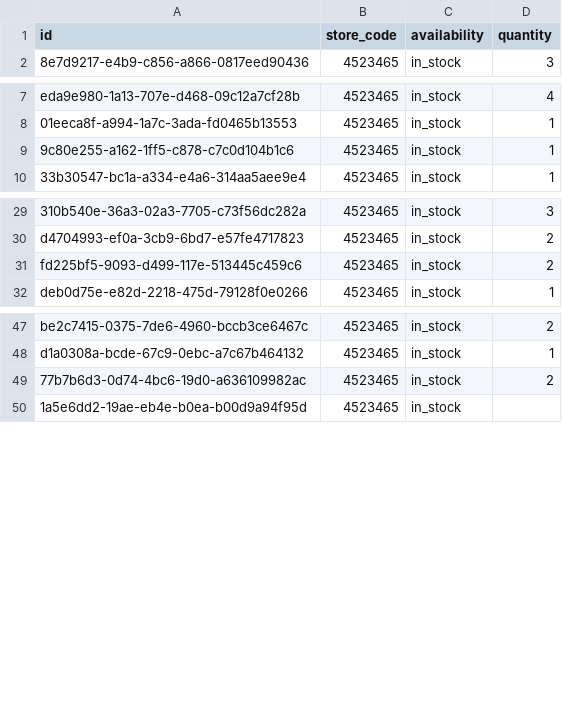
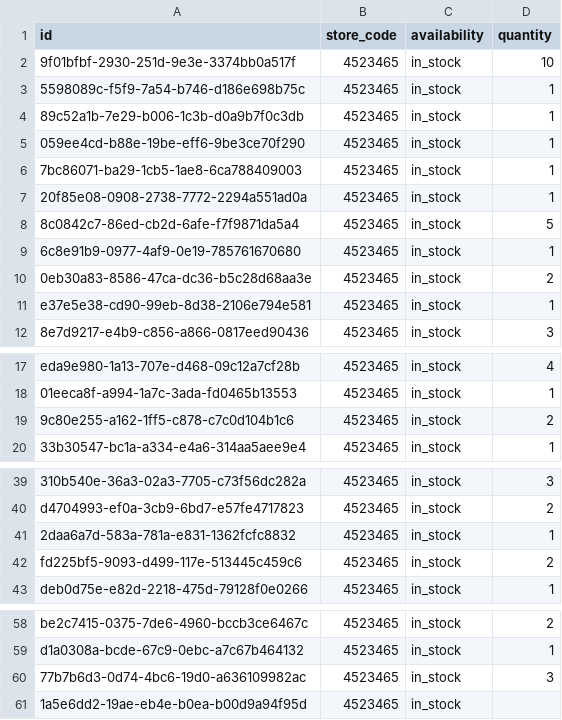
Before and after one commit to lautsu-afk/wix-local-inventory, a TSV file: docs/local_inventory.tsv, drawn as a sheet; only a part is shown, gaps mark what is left out; addresses are those after the commit; the diff names each change by its address in the sheet, - before the commit and + after, or states it on an @@ line.

```diff
--- a/docs/local_inventory.tsv
+++ b/docs/local_inventory.tsv
+row 2: 9f01bfbf-2930-251d-9e3e-3374bb0a517f | 4523465 | in_stock | 10
+row 3: 5598089c-f5f9-7a54-b746-d186e698b75c | 4523465 | in_stock | 1
+row 4: 89c52a1b-7e29-b006-1c3b-d0a9b7f0c3db | 4523465 | in_stock | 1
+row 5: 059ee4cd-b88e-19be-eff6-9be3ce70f290 | 4523465 | in_stock | 1
+row 6: 7bc86071-ba29-1cb5-1ae8-6ca788409003 | 4523465 | in_stock | 1
+row 7: 20f85e08-0908-2738-7772-2294a551ad0a | 4523465 | in_stock | 1
+row 8: 8c0842c7-86ed-cb2d-6afe-f7f9871da5a4 | 4523465 | in_stock | 5
+row 9: 6c8e91b9-0977-4af9-0e19-785761670680 | 4523465 | in_stock | 1
+row 10: 0eb30a83-8586-47ca-dc36-b5c28d68aa3e | 4523465 | in_stock | 2
+row 11: e37e5e38-cd90-99eb-8d38-2106e794e581 | 4523465 | in_stock | 1
-D19 (quantity): 1
+D19 (quantity): 2
+row 41: 2daa6a7d-583a-781a-e831-1362fcfc8832 | 4523465 | in_stock | 1
-D60 (quantity): 2
+D60 (quantity): 3
```
